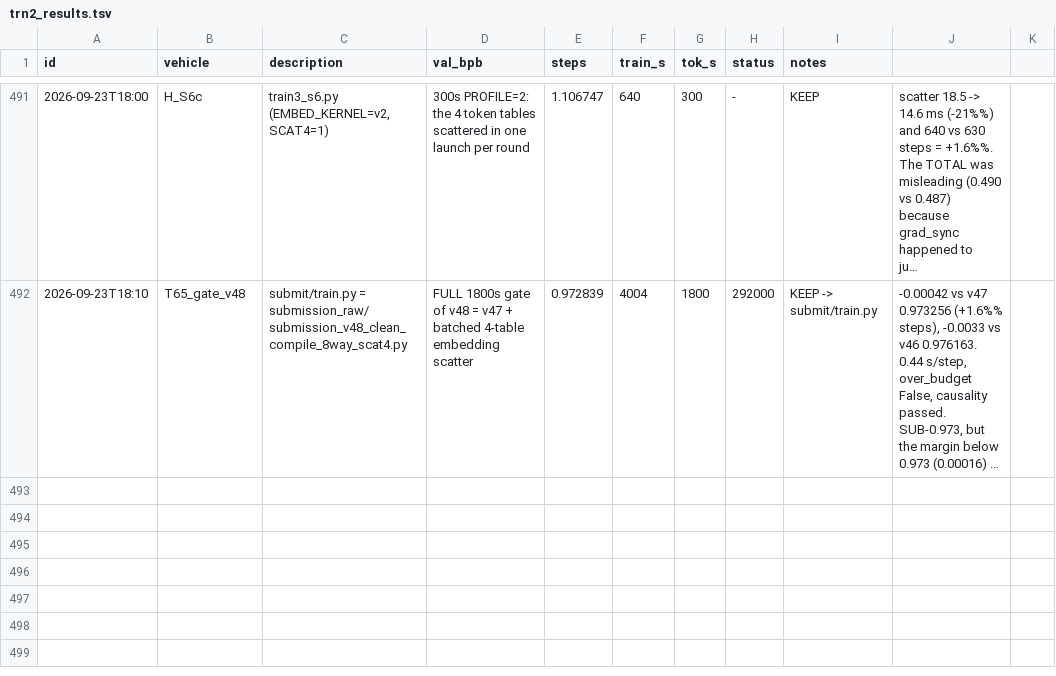
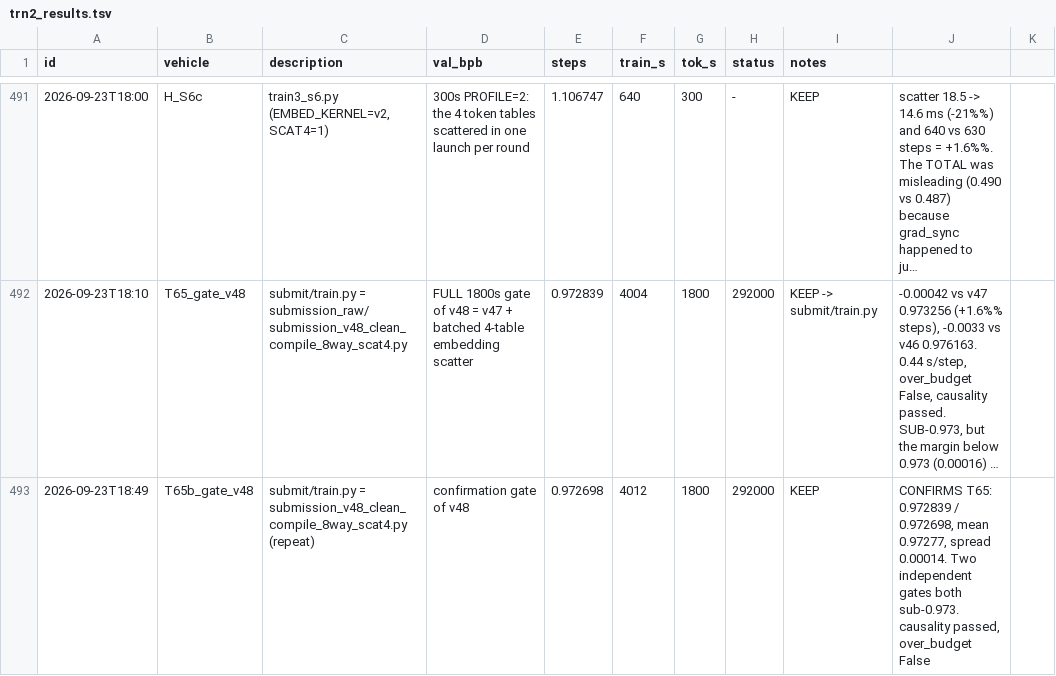
Before and after one commit to flappybird1084/trainium-frontier, a TSV file: trn2_results.tsv, drawn as a sheet; only a part is shown, gaps mark what is left out; long unchanged cells end in …; the diff names each change by its address in the sheet, - before the commit and + after, or states it on an @@ line.

```diff
--- a/trn2_results.tsv
+++ b/trn2_results.tsv
+row 493: 2026-09-23T18:49 | T65b_gate_v48 | submit/train.py = submission_v48_clean_compile_8way_scat4.py (repeat) | confirmation gate of v48 | 0.972698 | 4012 | 1800 | 292000 | KEEP | CONFIRMS T65: 0.972839 / 0.972698, mean 0.97277, spread 0.00014. Two independent gates both sub-0.973. causality passed, over_budget False
```
